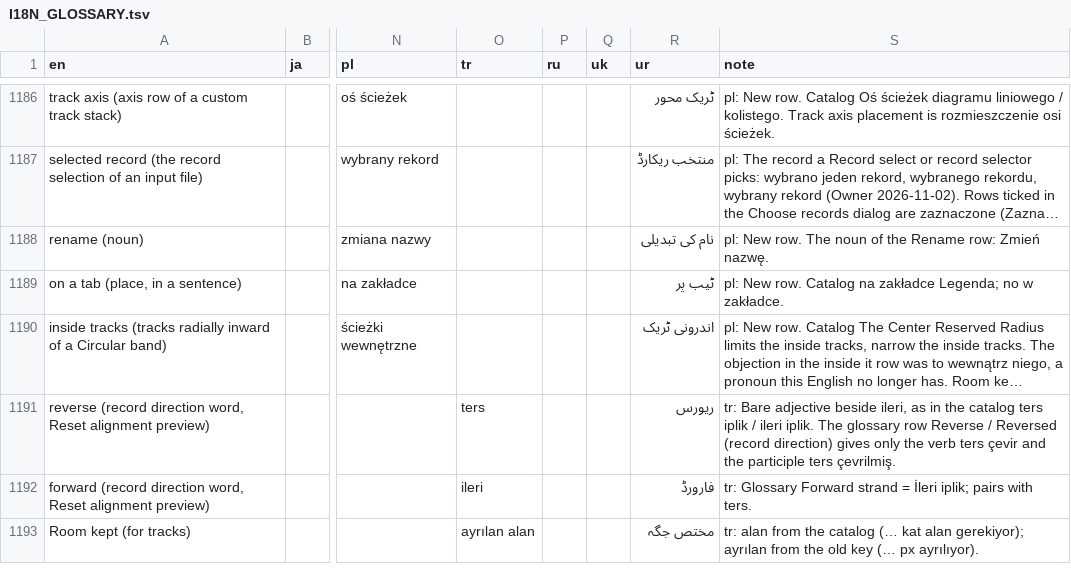
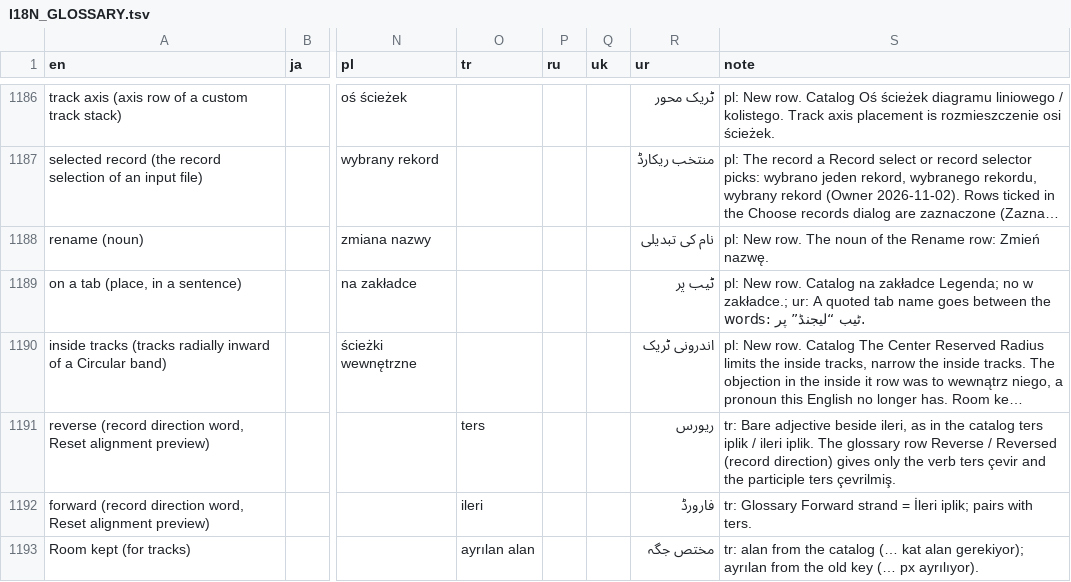
Before and after one commit to satoshikawato/gbdraw, a TSV file: docs/internal/I18N_GLOSSARY.tsv, drawn as a sheet; only a part is shown, gaps mark what is left out; long unchanged cells end in …; the diff covers the shown part only; the diff names each change by its address in the sheet, - before the commit and + after, or states it on an @@ line.

```diff
--- a/docs/internal/I18N_GLOSSARY.tsv
+++ b/docs/internal/I18N_GLOSSARY.tsv
-S1189 (note): …no w zakładce.
+S1189 (note): …no w zakładce.; ur: A quoted tab name goes between the words: ٹیب “لیجنڈ” پر.
```
Also changed, not shown: 2 added rows and 7 edited cells elsewhere in this file, 2 other files.
